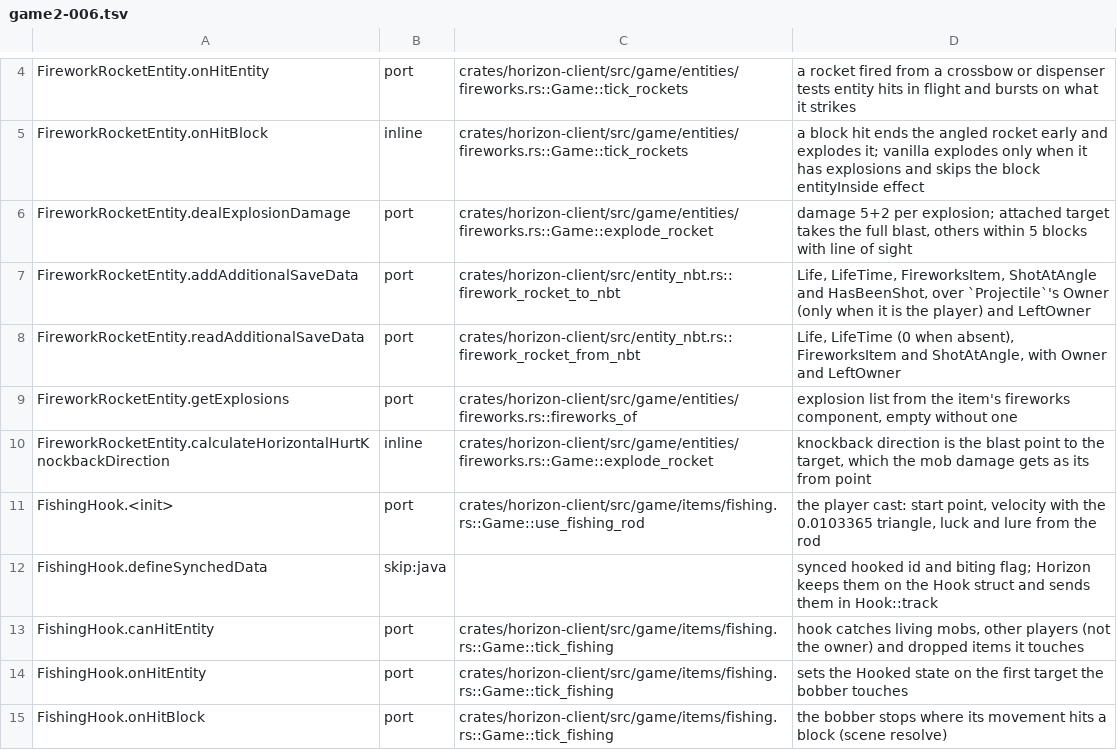
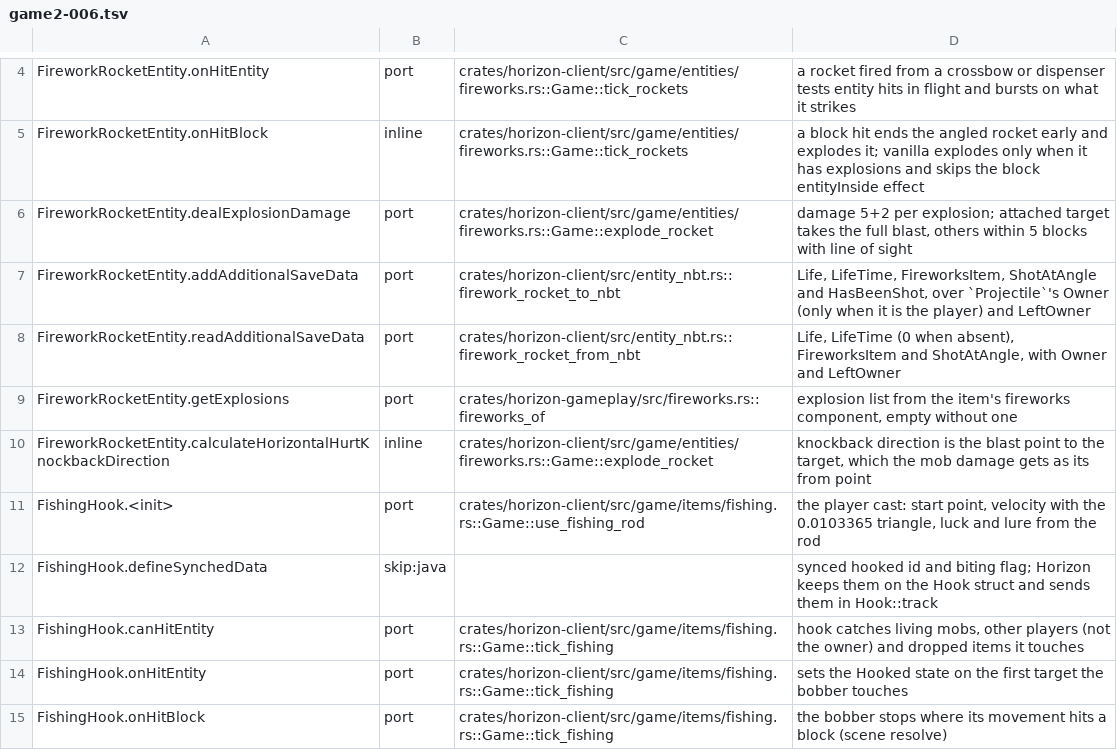
Before and after one commit to 0CYBER/horizon-free, a TSV file: tools/port_map/game2-006.tsv, drawn as a sheet; only a part is shown, gaps mark what is left out.

Commit message:
refactor(gameplay): Wave 3, PrimedTnt and Rocket move to horizon-gameplay (#18199)

```diff
--- a/tools/port_map/game2-006.tsv
+++ b/tools/port_map/game2-006.tsv
@@ -8,3 +8,3 @@ FireworkRocketEntity.addAdditionalSaveData	port	crates/horizon-client/src/entity
 FireworkRocketEntity.readAdditionalSaveData	port	crates/horizon-client/src/entity_nbt.rs::firework_rocket_from_nbt	Life, LifeTime (0 when absent), FireworksItem and ShotAtAngle, with Owner and LeftOwner
-FireworkRocketEntity.getExplosions	port	crates/horizon-client/src/game/entities/fireworks.rs::fireworks_of	explosion list from the item's fireworks component, empty without one
+FireworkRocketEntity.getExplosions	port	crates/horizon-gameplay/src/fireworks.rs::fireworks_of	explosion list from the item's fireworks component, empty without one
 FireworkRocketEntity.calculateHorizontalHurtKnockbackDirection	inline	crates/horizon-client/src/game/entities/fireworks.rs::Game::explode_rocket	knockback direction is the blast point to the target, which the mob damage gets as its from point
```
Also changed, not shown: 6 other files.
